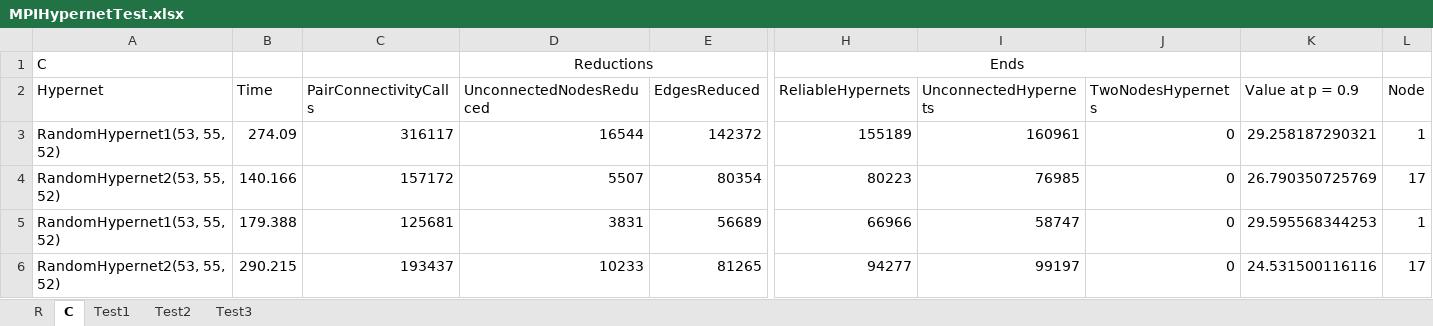
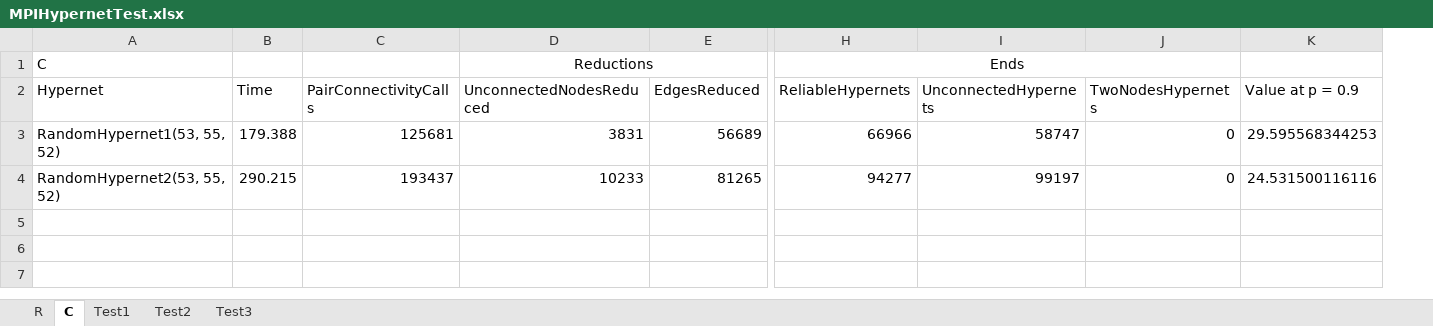
Before and after one commit to ArtemKalney/HypernetTest, an Excel workbook: Документы/тесты/MPIHypernetTest.xlsx, sheet C, drawn as a sheet; only a part is shown, gaps mark what is left out; values as stored, in another font and other column widths than the file's, no borders; removed rows and columns are numbered as before the commit, all else as after; rows hold the shown columns only; the diff names each change by its address in the sheet, - before the commit and + after, or states it on an @@ line.

```diff
--- a/Документы/тесты/MPIHypernetTest.xlsx (sheet C)
+++ b/Документы/тесты/MPIHypernetTest.xlsx (sheet C)
-column L (Node), rows 5-6: 1 | 17
-row 3: RandomHypernet1(53, 55, 52) | 274.09 | 316117 | 16544 | 142372 | 155189 | 160961 | 0 | 29.258187290321 | 1
-row 4: RandomHypernet2(53, 55, 52) | 140.166 | 157172 | 5507 | 80354 | 80223 | 76985 | 0 | 26.790350725769 | 17
```
Also changed, not shown: 5 other files.
